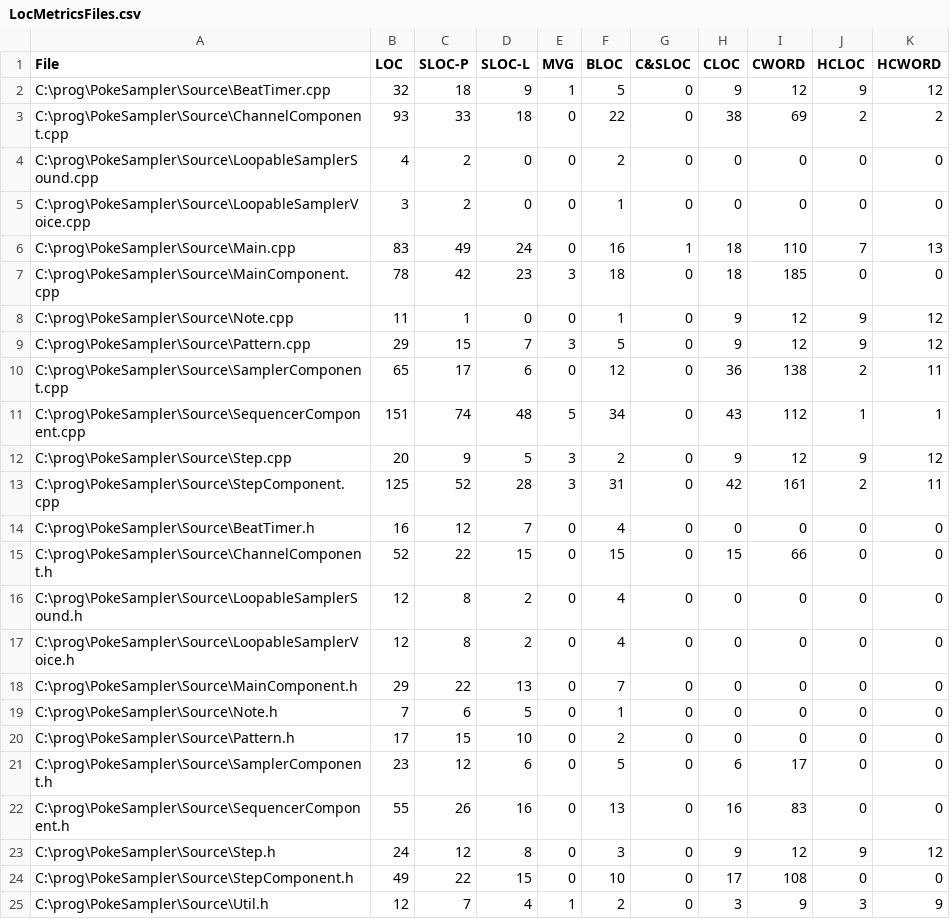
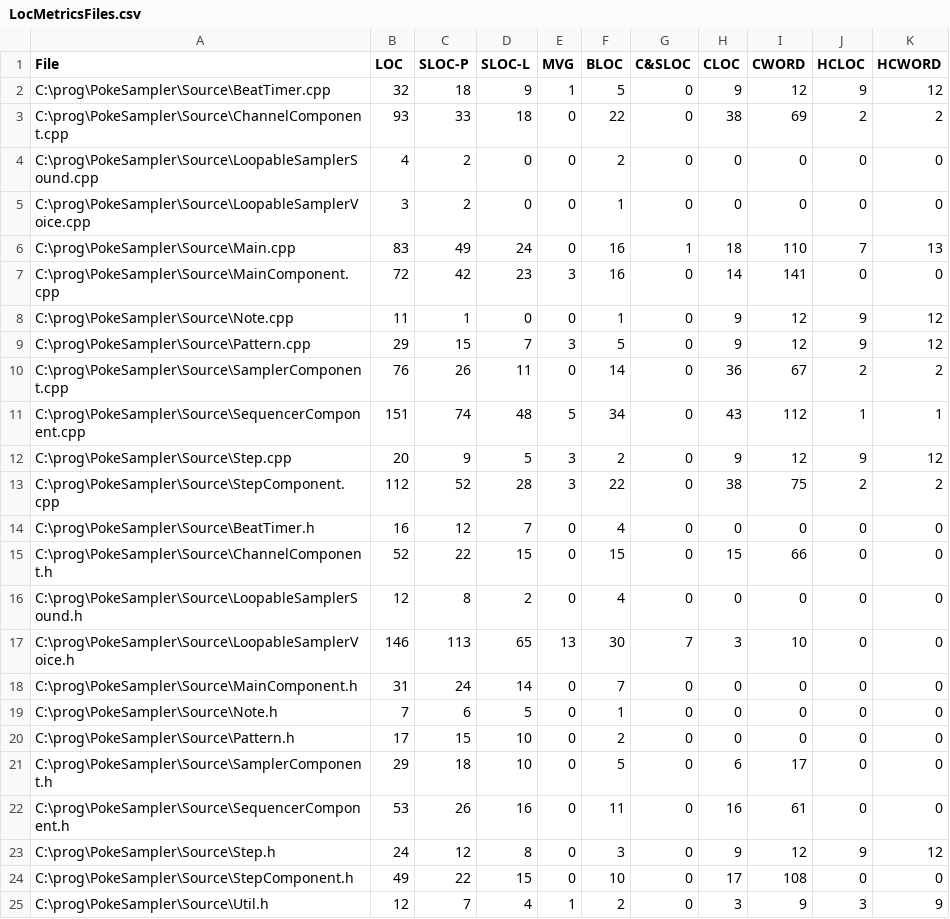
Before and after one commit to goodebye/PokeSampler, a CSV file: Source/LocMetricsFiles.csv, drawn as a sheet.

```diff
--- a/Source/LocMetricsFiles.csv
+++ b/Source/LocMetricsFiles.csv
@@ -6,9 +6,9 @@ C:\prog\PokeSampler\Source\LoopableSamplerVoice.cpp,3,2,0,0,1,0,0,0,0,0
 C:\prog\PokeSampler\Source\Main.cpp,83,49,24,0,16,1,18,110,7,13
-C:\prog\PokeSampler\Source\MainComponent.cpp,78,42,23,3,18,0,18,185,0,0
+C:\prog\PokeSampler\Source\MainComponent.cpp,72,42,23,3,16,0,14,141,0,0
 C:\prog\PokeSampler\Source\Note.cpp,11,1,0,0,1,0,9,12,9,12
 C:\prog\PokeSampler\Source\Pattern.cpp,29,15,7,3,5,0,9,12,9,12
-C:\prog\PokeSampler\Source\SamplerComponent.cpp,65,17,6,0,12,0,36,138,2,11
+C:\prog\PokeSampler\Source\SamplerComponent.cpp,76,26,11,0,14,0,36,67,2,2
 C:\prog\PokeSampler\Source\SequencerComponent.cpp,151,74,48,5,34,0,43,112,1,1
 C:\prog\PokeSampler\Source\Step.cpp,20,9,5,3,2,0,9,12,9,12
-C:\prog\PokeSampler\Source\StepComponent.cpp,125,52,28,3,31,0,42,161,2,11
+C:\prog\PokeSampler\Source\StepComponent.cpp,112,52,28,3,22,0,38,75,2,2
 C:\prog\PokeSampler\Source\BeatTimer.h,16,12,7,0,4,0,0,0,0,0
@@ -16,8 +16,8 @@ C:\prog\PokeSampler\Source\ChannelComponent.h,52,22,15,0,15,0,15,66,0,0
 C:\prog\PokeSampler\Source\LoopableSamplerSound.h,12,8,2,0,4,0,0,0,0,0
-C:\prog\PokeSampler\Source\LoopableSamplerVoice.h,12,8,2,0,4,0,0,0,0,0
-C:\prog\PokeSampler\Source\MainComponent.h,29,22,13,0,7,0,0,0,0,0
+C:\prog\PokeSampler\Source\LoopableSamplerVoice.h,146,113,65,13,30,7,3,10,0,0
+C:\prog\PokeSampler\Source\MainComponent.h,31,24,14,0,7,0,0,0,0,0
 C:\prog\PokeSampler\Source\Note.h,7,6,5,0,1,0,0,0,0,0
 C:\prog\PokeSampler\Source\Pattern.h,17,15,10,0,2,0,0,0,0,0
-C:\prog\PokeSampler\Source\SamplerComponent.h,23,12,6,0,5,0,6,17,0,0
-C:\prog\PokeSampler\Source\SequencerComponent.h,55,26,16,0,13,0,16,83,0,0
+C:\prog\PokeSampler\Source\SamplerComponent.h,29,18,10,0,5,0,6,17,0,0
+C:\prog\PokeSampler\Source\SequencerComponent.h,53,26,16,0,11,0,16,61,0,0
 C:\prog\PokeSampler\Source\Step.h,24,12,8,0,3,0,9,12,9,12
```
Also changed, not shown: Source/LocMetricsCommentWords.csv, Source/LocMetricsFunctions.csv, 14 other files.
